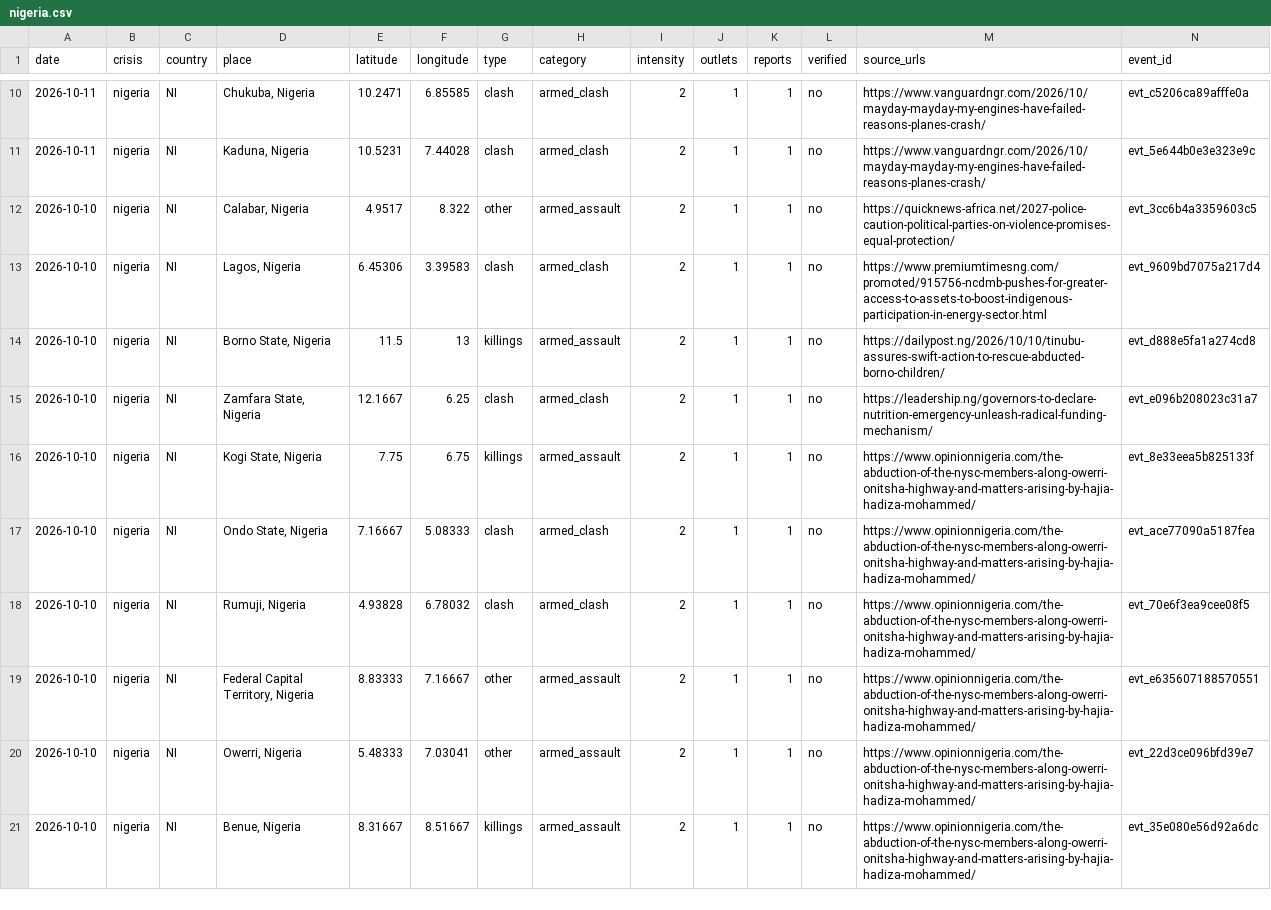
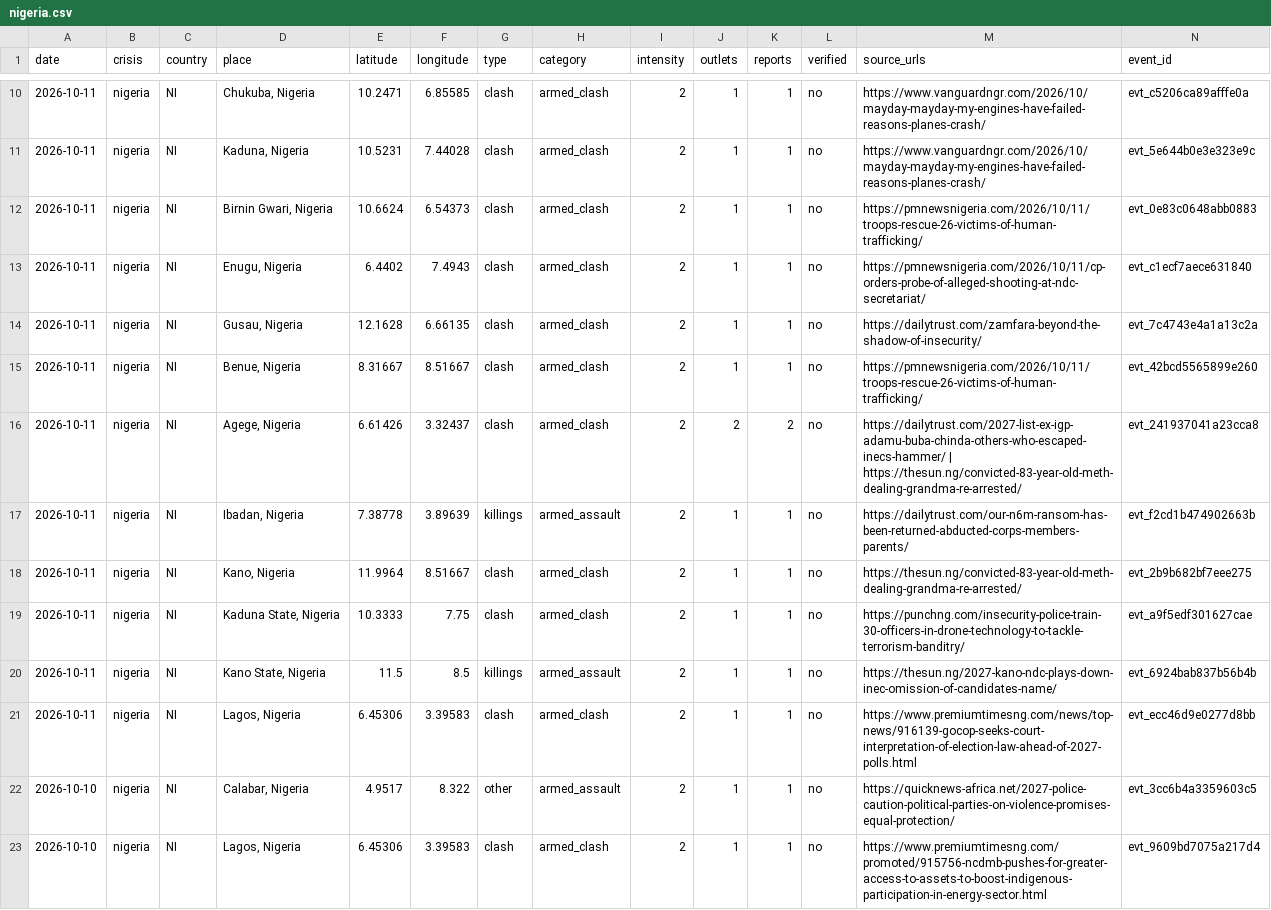
Before and after one commit to bridgeerlend/igred-warmap, a CSV file: data/csv/nigeria.csv, drawn as a sheet; only a part is shown, gaps mark what is left out; the shorter side is filled out with more unchanged rows; the diff names each change by its address in the sheet, - before the commit and + after, or states it on an @@ line.

```diff
--- a/data/csv/nigeria.csv
+++ b/data/csv/nigeria.csv
+row 12: 2026-10-11 | nigeria | NI | Birnin Gwari, Nigeria | 10.6624 | 6.54373 | clash | armed_clash | 2 | 1 | 1 | no | https://pmnewsnigeria.com/2026/10/11/troops-rescue-26-victims-of-human-trafficking/ | evt_0e83c0648abb0883
+row 13: 2026-10-11 | nigeria | NI | Enugu, Nigeria | 6.4402 | 7.4943 | clash | armed_clash | 2 | 1 | 1 | no | https://pmnewsnigeria.com/2026/10/11/cp-orders-probe-of-alleged-shooting-at-ndc-secretariat/ | evt_c1ecf7aece631840
+row 14: 2026-10-11 | nigeria | NI | Gusau, Nigeria | 12.1628 | 6.66135 | clash | armed_clash | 2 | 1 | 1 | no | https://dailytrust.com/zamfara-beyond-the-shadow-of-insecurity/ | evt_7c4743e4a1a13c2a
+row 15: 2026-10-11 | nigeria | NI | Benue, Nigeria | 8.31667 | 8.51667 | clash | armed_clash | 2 | 1 | 1 | no | https://pmnewsnigeria.com/2026/10/11/troops-rescue-26-victims-of-human-trafficking/ | evt_42bcd5565899e260
+row 16: 2026-10-11 | nigeria | NI | Agege, Nigeria | 6.61426 | 3.32437 | clash | armed_clash | 2 | 2 | 2 | no | https://dailytrust.com/2027-list-ex-igp-adamu-buba-chinda-others-who-escaped-inecs-hammer/ | https://thesun.ng/convicted-83-year-old-meth-dealing-grandma-re-arrested/ | evt_241937041a23cca8
+row 17: 2026-10-11 | nigeria | NI | Ibadan, Nigeria | 7.38778 | 3.89639 | killings | armed_assault | 2 | 1 | 1 | no | https://dailytrust.com/our-n6m-ransom-has-been-returned-abducted-corps-members-parents/ | evt_f2cd1b474902663b
+row 18: 2026-10-11 | nigeria | NI | Kano, Nigeria | 11.9964 | 8.51667 | clash | armed_clash | 2 | 1 | 1 | no | https://thesun.ng/convicted-83-year-old-meth-dealing-grandma-re-arrested/ | evt_2b9b682bf7eee275
+row 19: 2026-10-11 | nigeria | NI | Kaduna State, Nigeria | 10.3333 | 7.75 | clash | armed_clash | 2 | 1 | 1 | no | https://punchng.com/insecurity-police-train-30-officers-in-drone-technology-to-tackle-terrorism-banditry/ | evt_a9f5edf301627cae
+row 20: 2026-10-11 | nigeria | NI | Kano State, Nigeria | 11.5 | 8.5 | killings | armed_assault | 2 | 1 | 1 | no | https://thesun.ng/2027-kano-ndc-plays-down-inec-omission-of-candidates-name/ | evt_6924bab837b56b4b
+row 21: 2026-10-11 | nigeria | NI | Lagos, Nigeria | 6.45306 | 3.39583 | clash | armed_clash | 2 | 1 | 1 | no | https://www.premiumtimesng.com/news/top-news/916139-gocop-seeks-court-interpretation-of-election-law-ahead-of-2027-polls.html | evt_ecc46d9e0277d8bb
```
Also changed, not shown: data/csv/afghanistan-pakistan.csv, data/csv/gaza.csv, 57 other files.
